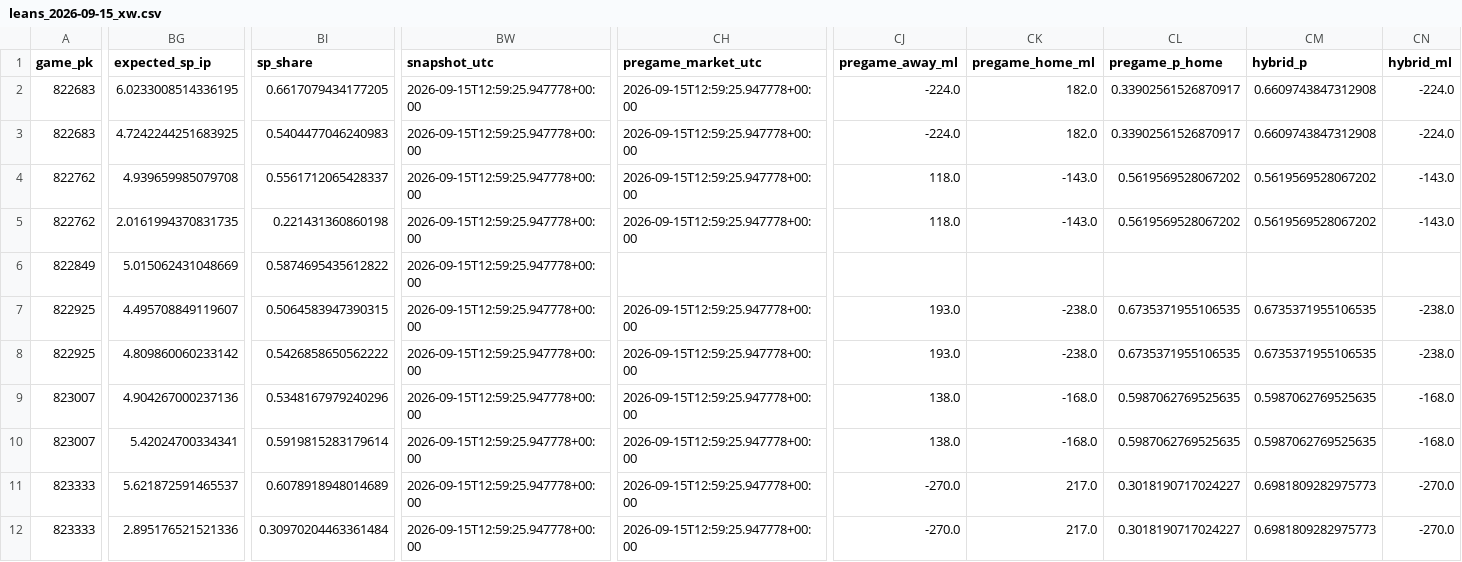
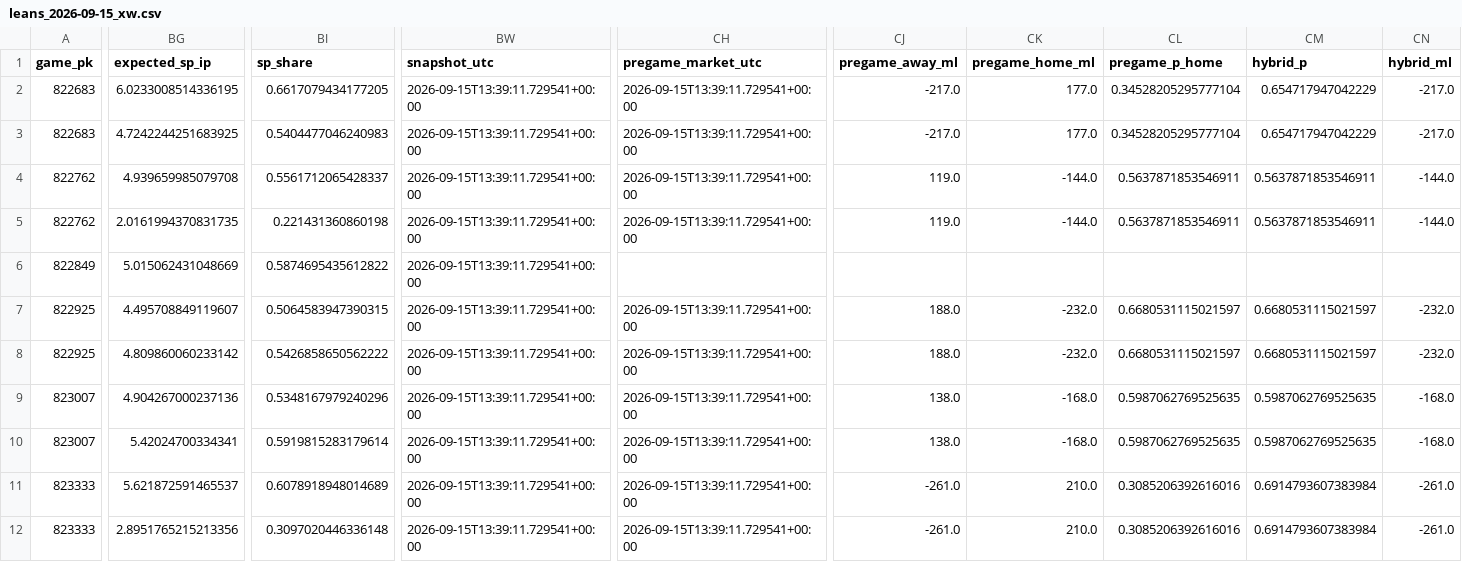
Before and after one commit to Dave356w/Dave356w, a CSV file: data/leans_2026-09-15_xw.csv, drawn as a sheet; only a part is shown, gaps mark what is left out; the diff covers the shown part only; the diff names each change by its address in the sheet, - before the commit and + after, or states it on an @@ line.

```diff
--- a/data/leans_2026-09-15_xw.csv
+++ b/data/leans_2026-09-15_xw.csv
-BW2:BW12 (snapshot_utc): 2026-09-15T12:59:25.947778+00:00
+BW2:BW12 (snapshot_utc): 2026-09-15T13:39:11.729541+00:00
-CH2:CH5 (pregame_market_utc): 2026-09-15T12:59:25.947778+00:00
+CH2:CH5 (pregame_market_utc): 2026-09-15T13:39:11.729541+00:00
-CJ2:CJ3 (pregame_away_ml): -224.0
+CJ2:CJ3 (pregame_away_ml): -217.0
-CK2:CK3 (pregame_home_ml): 182.0
+CK2:CK3 (pregame_home_ml): 177.0
-CL2:CL3 (pregame_p_home): 0.33902561526870917
+CL2:CL3 (pregame_p_home): 0.34528205295777104
-CM2:CM3 (hybrid_p): 0.6609743847312908
+CM2:CM3 (hybrid_p): 0.654717947042229
-CN2:CN3 (hybrid_ml): -224.0
+CN2:CN3 (hybrid_ml): -217.0
-CJ4:CJ5 (pregame_away_ml): 118.0
+CJ4:CJ5 (pregame_away_ml): 119.0
-CK4:CK5 (pregame_home_ml): -143.0
+CK4:CK5 (pregame_home_ml): -144.0
-CL4:CL5 (pregame_p_home): 0.5619569528067202
+CL4:CL5 (pregame_p_home): 0.5637871853546911
-CM4:CM5 (hybrid_p): 0.5619569528067202
+CM4:CM5 (hybrid_p): 0.5637871853546911
-CN4:CN5 (hybrid_ml): -143.0
+CN4:CN5 (hybrid_ml): -144.0
-CH7:CH12 (pregame_market_utc): 2026-09-15T12:59:25.947778+00:00
+CH7:CH12 (pregame_market_utc): 2026-09-15T13:39:11.729541+00:00
-CJ7:CJ8 (pregame_away_ml): 193.0
+CJ7:CJ8 (pregame_away_ml): 188.0
-CK7:CK8 (pregame_home_ml): -238.0
+CK7:CK8 (pregame_home_ml): -232.0
-CL7:CL8 (pregame_p_home): 0.6735371955106535
+CL7:CL8 (pregame_p_home): 0.6680531115021597
-CM7:CM8 (hybrid_p): 0.6735371955106535
+CM7:CM8 (hybrid_p): 0.6680531115021597
-CN7:CN8 (hybrid_ml): -238.0
+CN7:CN8 (hybrid_ml): -232.0
-CJ11:CJ12 (pregame_away_ml): -270.0
+CJ11:CJ12 (pregame_away_ml): -261.0
-CK11:CK12 (pregame_home_ml): 217.0
+CK11:CK12 (pregame_home_ml): 210.0
-CL11:CL12 (pregame_p_home): 0.3018190717024227
+CL11:CL12 (pregame_p_home): 0.3085206392616016
-CM11:CM12 (hybrid_p): 0.6981809282975773
+CM11:CM12 (hybrid_p): 0.6914793607383984
-CN11:CN12 (hybrid_ml): -270.0
+CN11:CN12 (hybrid_ml): -261.0
-BG12 (expected_sp_ip): 2.895176521521336
+BG12 (expected_sp_ip): 2.8951765215213356
-BI12 (sp_share): 0.30970204463361484
+BI12 (sp_share): 0.3097020446336148
```
Also changed, not shown: 111 edited cells elsewhere in this file, data/hitters_2026-09-15_xw.csv, data/leans_2026-09-15_pl.csv, 2 other files.
